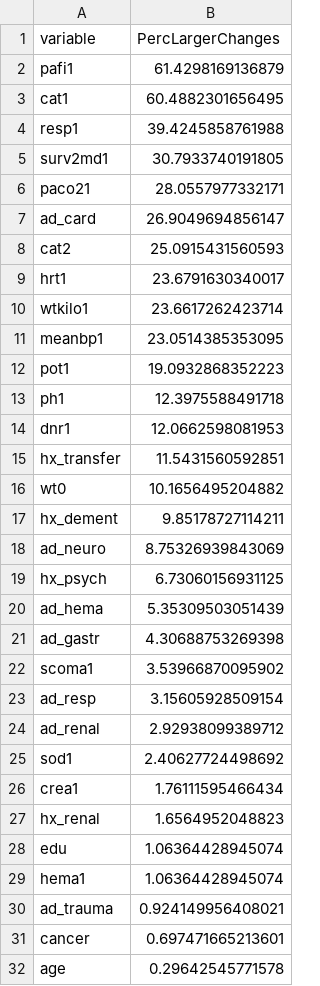
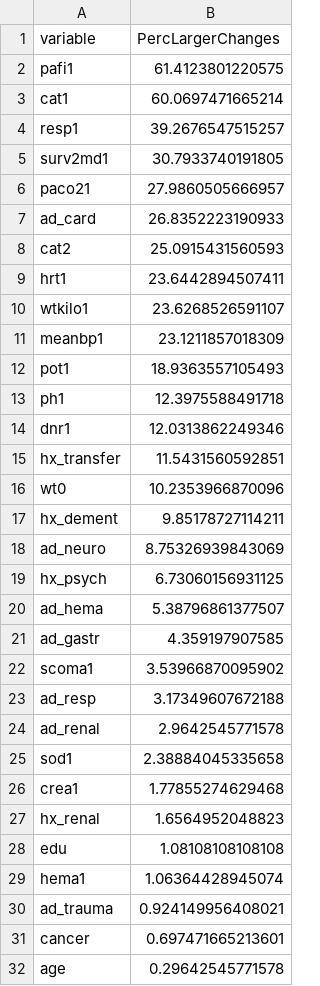
Before and after one commit to CausalML/DoublyValidDoublySharpSensitivity, a CSV file: DVDS_Replication/Real_data/Results/Tabs/statistics_drops_sufficient.csv, drawn as a sheet; only a part is shown; the diff covers the shown part only.

```diff
--- a/DVDS_Replication/Real_data/Results/Tabs/statistics_drops_sufficient.csv
+++ b/DVDS_Replication/Real_data/Results/Tabs/statistics_drops_sufficient.csv
@@ -1,17 +1,17 @@
 variable,PercLargerChanges
-pafi1,61.4298169136879
-cat1,60.4882301656495
-resp1,39.4245858761988
+pafi1,61.4123801220575
+cat1,60.0697471665214
+resp1,39.2676547515257
 surv2md1,30.7933740191805
-paco21,28.0557977332171
-ad_card,26.9049694856147
+paco21,27.9860505666957
+ad_card,26.8352223190933
 cat2,25.0915431560593
-hrt1,23.6791630340017
-wtkilo1,23.6617262423714
-meanbp1,23.0514385353095
-pot1,19.0932868352223
+hrt1,23.6442894507411
+wtkilo1,23.6268526591107
+meanbp1,23.1211857018309
+pot1,18.9363557105493
 ph1,12.3975588491718
-dnr1,12.0662598081953
+dnr1,12.0313862249346
 hx_transfer,11.5431560592851
-wt0,10.1656495204882
+wt0,10.2353966870096
 hx_dement,9.85178727114211
@@ -19,11 +19,11 @@ ad_neuro,8.75326939843069
 hx_psych,6.73060156931125
-ad_hema,5.35309503051439
-ad_gastr,4.30688753269398
+ad_hema,5.38796861377507
+ad_gastr,4.359197907585
 scoma1,3.53966870095902
-ad_resp,3.15605928509154
-ad_renal,2.92938099389712
-sod1,2.40627724498692
-crea1,1.76111595466434
+ad_resp,3.17349607672188
+ad_renal,2.9642545771578
+sod1,2.38884045335658
+crea1,1.77855274629468
 hx_renal,1.6564952048823
-edu,1.06364428945074
+edu,1.08108108108108
 hema1,1.06364428945074
```
Also changed, not shown: 1 added row elsewhere in this file, DVDS_Replication/Real_data/Results/Tabs/sensitivity_results_binary.csv, DVDS_Replication/Real_data/Results/Tabs/sensitivity_results_bootstrap_crossing.csv, 6 other files.
